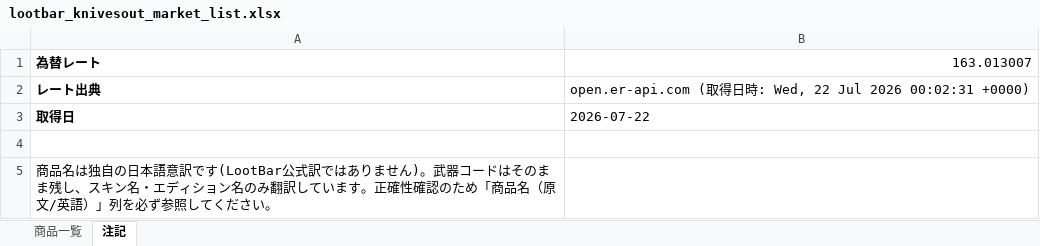
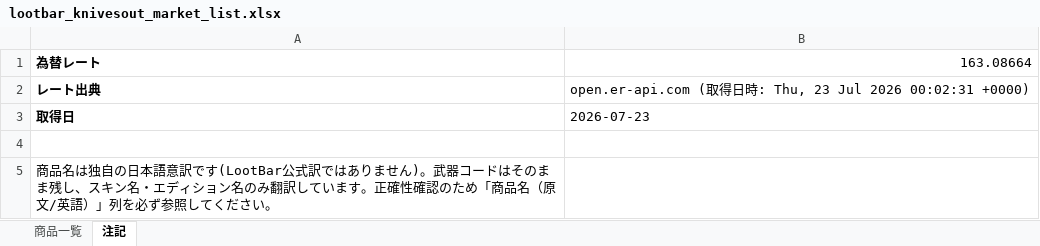
Before and after one commit to oF7QurrcC8tHwu6hgLtGggpqIwvH6ALKRY6gKaq/xS3-ZFWBFEJyC2Y3M6fwl-w9i7SrqNUNj36QwVV, an Excel workbook: output/lootbar_knivesout_market_list.xlsx, sheet 注記, drawn as a sheet; values as stored, in another font and other column widths than the file's, no borders; the diff names each change by its address in the sheet, - before the commit and + after, or states it on an @@ line.

```diff
--- a/output/lootbar_knivesout_market_list.xlsx (sheet 注記)
+++ b/output/lootbar_knivesout_market_list.xlsx (sheet 注記)
-B1: 163.013007
+B1: 163.08664
-B2: …時: Wed, 22 Jul 2026…
+B2: …時: Thu, 23 Jul 2026…
-B3: 2026-07-22
+B3: 2026-07-23
```
Also changed, not shown: sheet 商品一覧, 2 other files.
